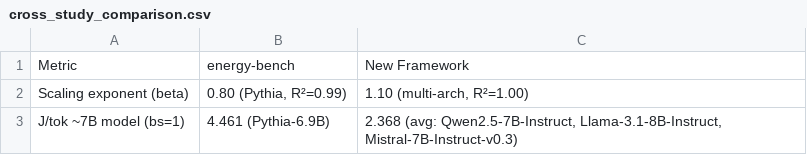
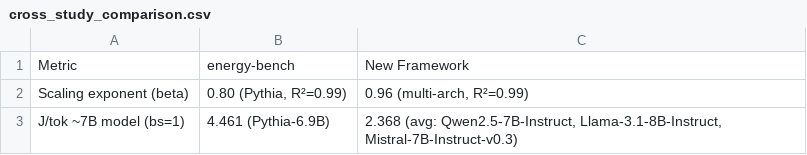
Before and after one commit to danielcregg/llm-energy-framework, a CSV file: paper/tables/cross_study_comparison.csv, drawn as a sheet.

```diff
--- a/paper/tables/cross_study_comparison.csv
+++ b/paper/tables/cross_study_comparison.csv
@@ -1,3 +1,3 @@
 Metric,energy-bench,New Framework
-Scaling exponent (beta),"0.80 (Pythia, R²=0.99)","1.10 (multi-arch, R²=1.00)"
+Scaling exponent (beta),"0.80 (Pythia, R²=0.99)","0.96 (multi-arch, R²=0.99)"
 J/tok ~7B model (bs=1),4.461 (Pythia-6.9B),"2.368 (avg: Qwen2.5-7B-Instruct, Llama-3.1-8B-Instruct, Mistral-7B-Instruct-v0.3)"
```
Also changed, not shown: paper/tables/summary_table.csv, 33 other files.
